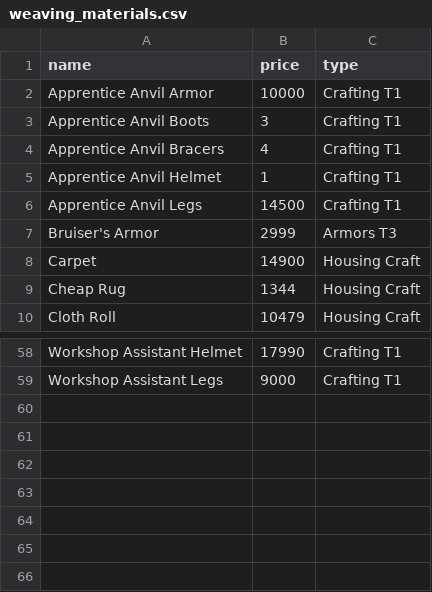
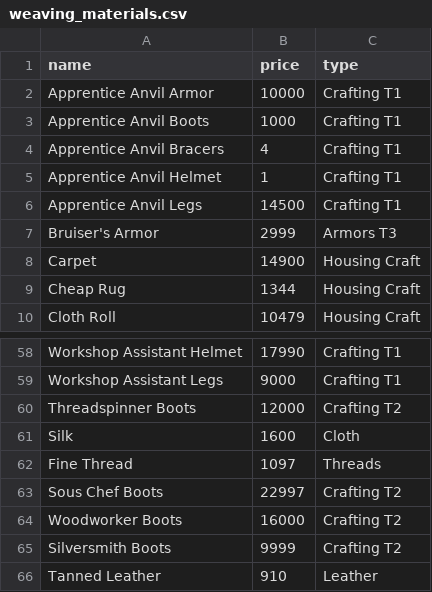
Before and after one commit to americoalmeidaf/ravendawn-calculators, a CSV file: data/weaving_materials.csv, drawn as a sheet; only a part is shown, gaps mark what is left out.

```diff
--- a/data/weaving_materials.csv
+++ b/data/weaving_materials.csv
@@ -2,3 +2,3 @@ name,price,type
 Apprentice Anvil Armor,10000,Crafting T1
-Apprentice Anvil Boots,3,Crafting T1
+Apprentice Anvil Boots,1000,Crafting T1
 Apprentice Anvil Bracers,4,Crafting T1
@@ -59 +59,8 @@ Workshop Assistant Helmet,17990,Crafting T1
 Workshop Assistant Legs,9000,Crafting T1
+Threadspinner Boots,12000,Crafting T2
+Silk,1600,Cloth
+Fine Thread,1097,Threads
+Sous Chef Boots,22997,Crafting T2
+Woodworker Boots,16000,Crafting T2
+Silversmith Boots,9999,Crafting T2
+Tanned Leather,910,Leather
```
Also changed, not shown: data/infusions_price.csv, data/weaving_crafting_info.csv, 2 other files.
